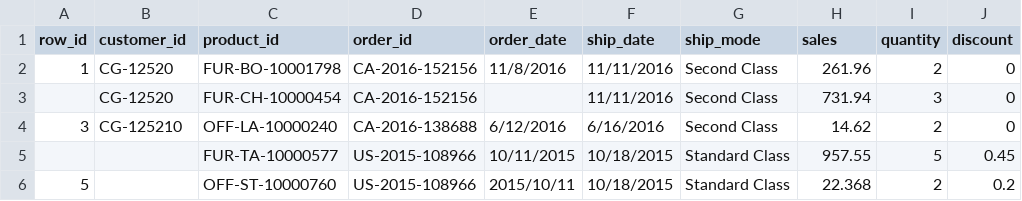
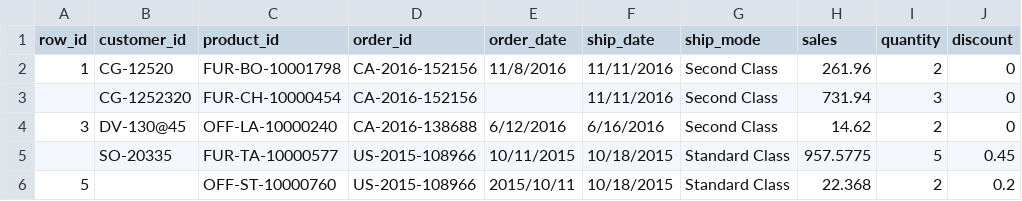
Before and after one commit to Vamsi1243/spark-expectations, a CSV file: spark_expectations/examples/resources/order_s.csv, drawn as a sheet; only a part is shown; the diff names each change by its address in the sheet, - before the commit and + after, or states it on an @@ line.

```diff
--- a/spark_expectations/examples/resources/order_s.csv
+++ b/spark_expectations/examples/resources/order_s.csv
-B3 (customer_id): CG-12520
+B3 (customer_id): CG-1252320
-B4 (customer_id): CG-125210
+B4 (customer_id): DV-130@45
-B5 (customer_id): (empty)
+B5 (customer_id): SO-20335
-H5 (sales): 957.55
+H5 (sales): 957.5775
```
Also changed, not shown: 6 other files.
